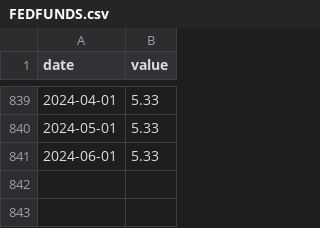
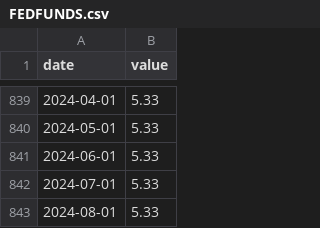
Before and after one commit to VamshiKrsna/EndToEndHomePriceIndex, a CSV file: data/FEDFUNDS.csv, drawn as a sheet; only a part is shown, gaps mark what is left out.

```diff
--- a/data/FEDFUNDS.csv
+++ b/data/FEDFUNDS.csv
@@ -841 +841,3 @@ date,value
 2024-06-01,5.33
+2024-07-01,5.33
+2024-08-01,5.33
```
Also changed, not shown: data/CPIAUCSL.csv, data/MORTGAGE15US.csv, 16 other files.
